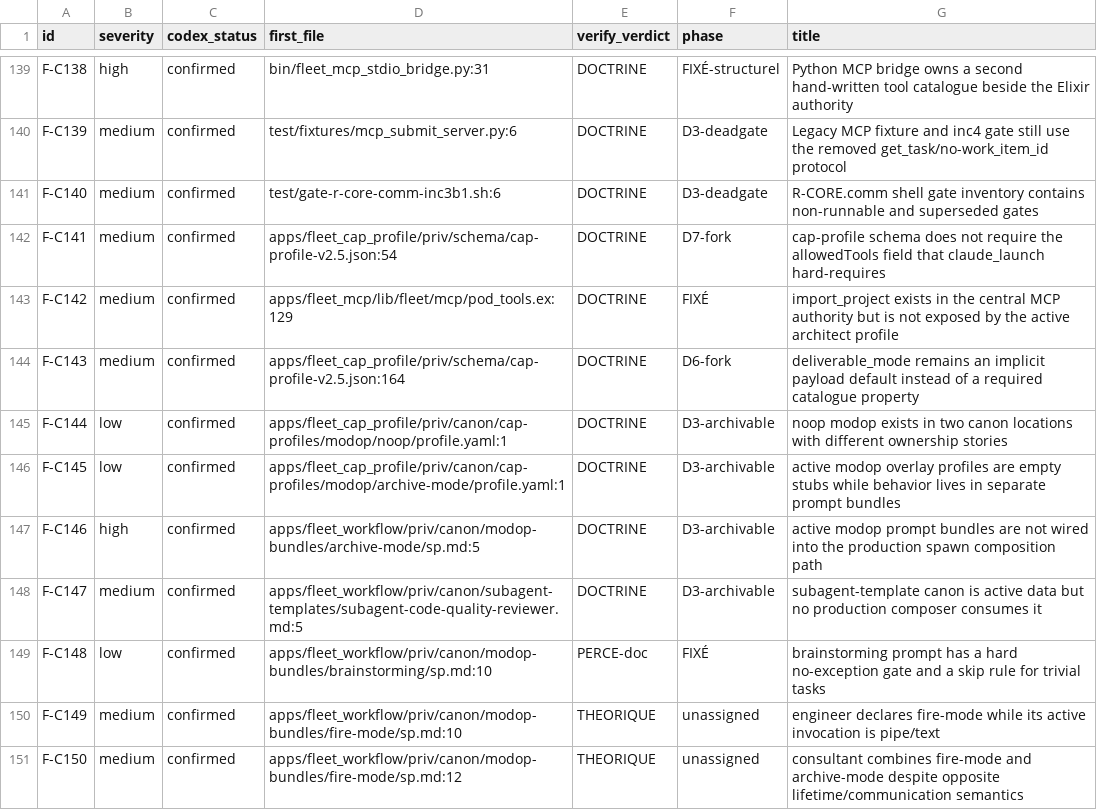
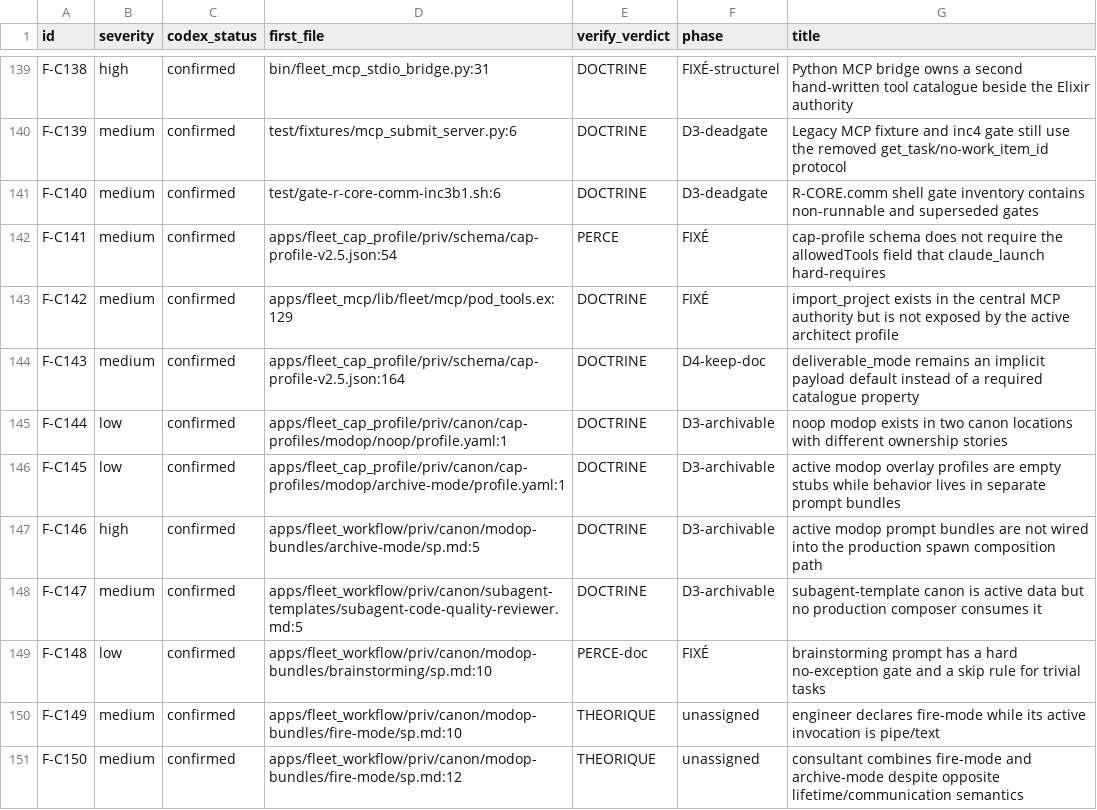
Before and after one commit to zUrp-Embedded/LCARS-fleet, a CSV file: fleet/runtime/_remediation/LEDGER.csv, drawn as a sheet; only a part is shown, gaps mark what is left out.

```diff
--- a/fleet/runtime/_remediation/LEDGER.csv
+++ b/fleet/runtime/_remediation/LEDGER.csv
@@ -141,5 +141,5 @@ F-C139,medium,confirmed,test/fixtures/mcp_submit_server.py:6,DOCTRINE,D3-deadgat
 F-C140,medium,confirmed,test/gate-r-core-comm-inc3b1.sh:6,DOCTRINE,D3-deadgate,"R-CORE.comm shell gate inventory contains non-runnable and superseded gates"
-F-C141,medium,confirmed,apps/fleet_cap_profile/priv/schema/cap-profile-v2.5.json:54,DOCTRINE,D7-fork,"cap-profile schema does not require the allowedTools field that claude_launch hard-requires"
+F-C141,medium,confirmed,apps/fleet_cap_profile/priv/schema/cap-profile-v2.5.json:54,PERCE,FIXÉ,"cap-profile schema does not require the allowedTools field that claude_launch hard-requires"
 F-C142,medium,confirmed,apps/fleet_mcp/lib/fleet/mcp/pod_tools.ex:129,DOCTRINE,FIXÉ,"import_project exists in the central MCP authority but is not exposed by the active architect profile"
-F-C143,medium,confirmed,apps/fleet_cap_profile/priv/schema/cap-profile-v2.5.json:164,DOCTRINE,D6-fork,"deliverable_mode remains an implicit payload default instead of a required catalogue property"
+F-C143,medium,confirmed,apps/fleet_cap_profile/priv/schema/cap-profile-v2.5.json:164,DOCTRINE,D4-keep-doc,"deliverable_mode remains an implicit payload default instead of a required catalogue property"
 F-C144,low,confirmed,apps/fleet_cap_profile/priv/canon/cap-profiles/modop/noop/profile.yaml:1,DOCTRINE,D3-archivable,"noop modop exists in two canon locations with different ownership stories"
```
Also changed, not shown: 3 other files.
